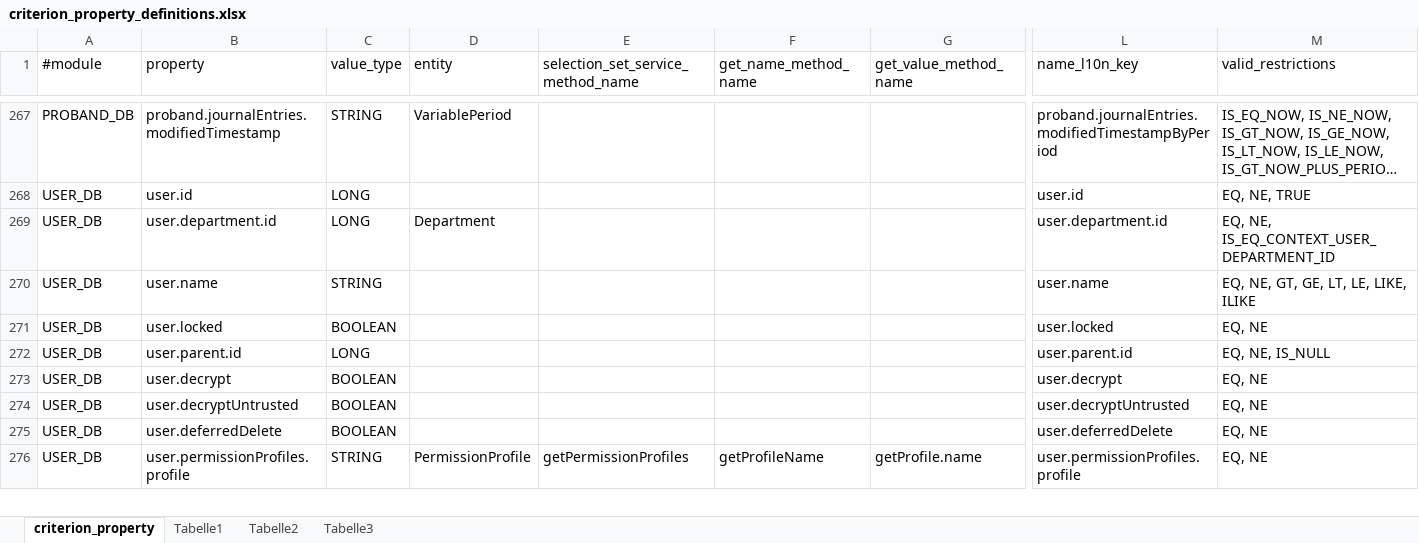
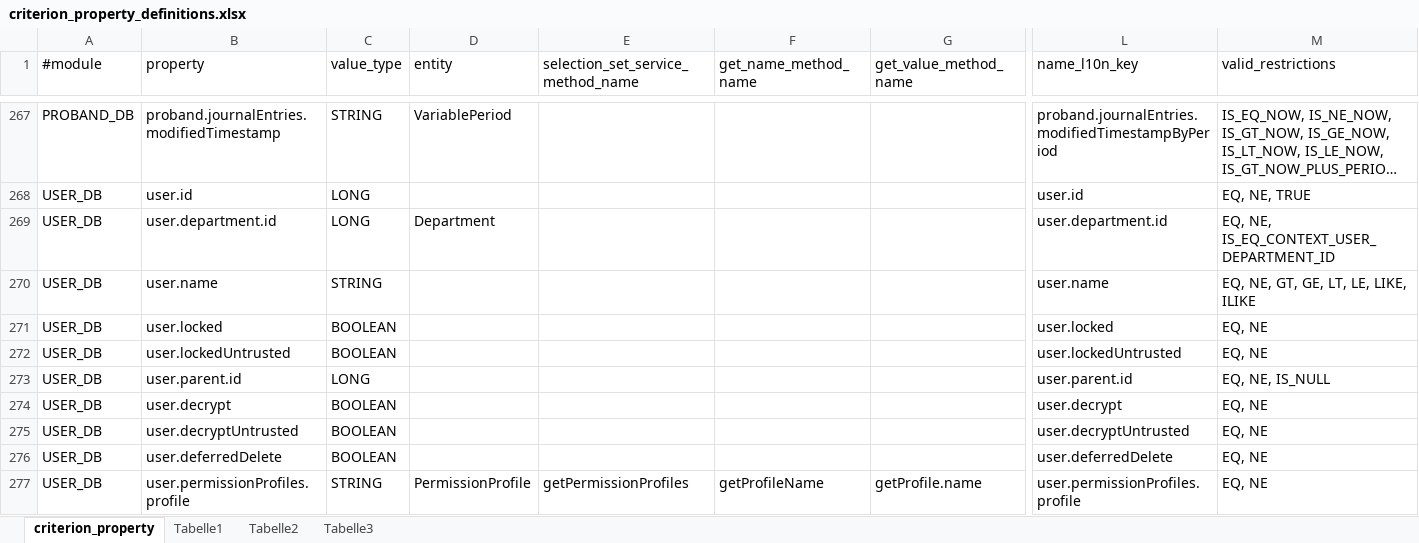
Before and after one commit to rkrenn/master-data, an Excel workbook: criterion_property_definitions.xlsx, sheet criterion_property, drawn as a sheet; only a part is shown, gaps mark what is left out; long unchanged cells end in …; values as stored, in another font and other column widths than the file's, no borders; rows hold the shown columns only; the diff names each change by its address in the sheet, - before the commit and + after, or states it on an @@ line.

Commit message:
search criteria for user.locked_untrusted

```diff
--- a/criterion_property_definitions.xlsx (sheet criterion_property)
+++ b/criterion_property_definitions.xlsx (sheet criterion_property)
+row 272: USER_DB | user.lockedUntrusted | BOOLEAN |  |  |  |  | user.lockedUntrusted | EQ, NE
```
Also changed, not shown: 1 other file.
